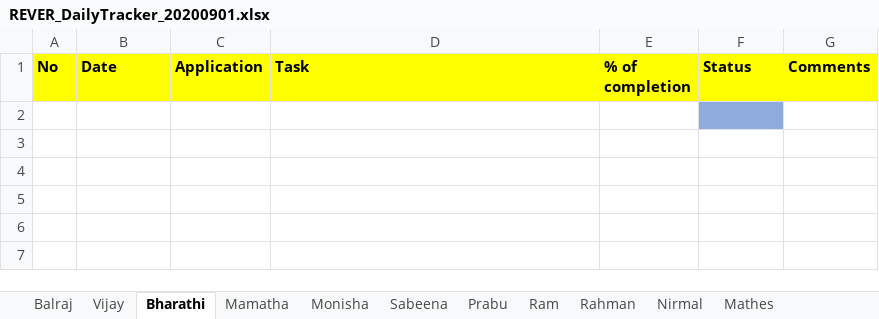
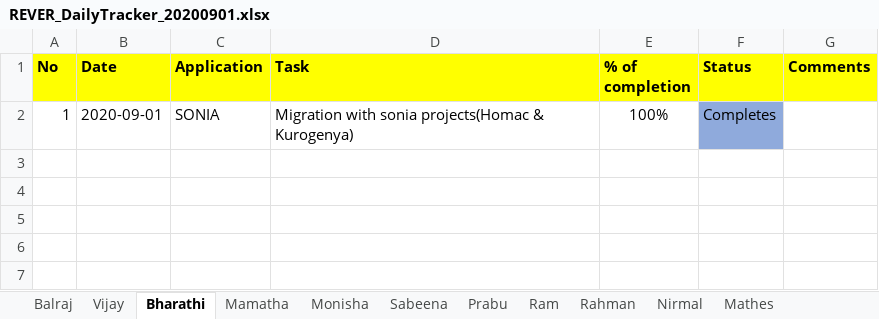
Before and after one commit to tcbalaji/DailyTracker, an Excel workbook: REVER_DailyTracker_20200901.xlsx, sheet Bharathi, drawn as a sheet; only a part is shown; values as stored, in another font and other column widths than the file's, no borders; the diff names each change by its address in the sheet, - before the commit and + after, or states it on an @@ line.

Commit message:
Add files via upload

```diff
--- a/REVER_DailyTracker_20200901.xlsx (sheet Bharathi)
+++ b/REVER_DailyTracker_20200901.xlsx (sheet Bharathi)
-row 2: (empty)
+row 2: 1 | 2020-09-01 | SONIA | Migration with sonia projects(Homac & Kurogenya) | 100% | Completes
```
